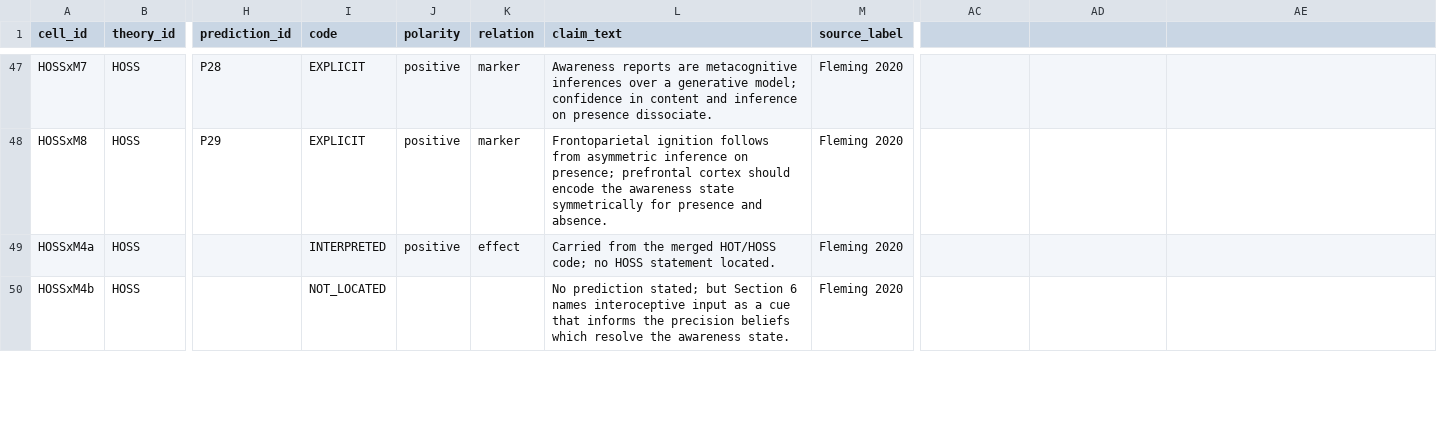
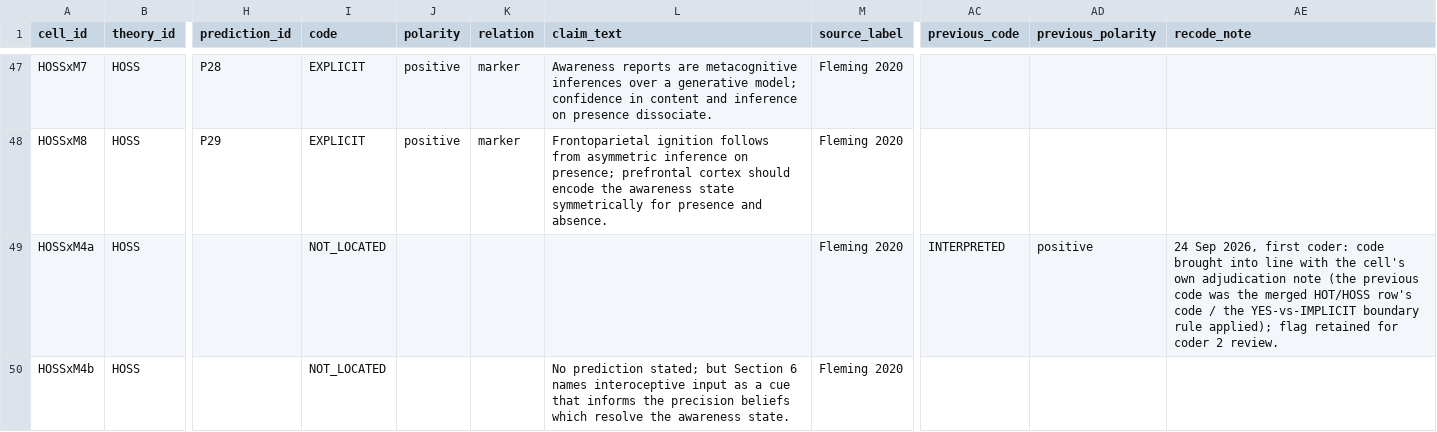
Before and after one commit to muqali2816/mindloom_tested_on_one_shared_quantity, a CSV file: supplementary/Table_S1_v2.csv, drawn as a sheet; only a part is shown, gaps mark what is left out; the diff covers the shown part only; the diff names each change by its address in the sheet, - before the commit and + after, or states it on an @@ line.

```diff
--- a/supplementary/Table_S1_v2.csv
+++ b/supplementary/Table_S1_v2.csv
-AC1: (empty)
+AC1: previous_code
-AD1: (empty)
+AD1: previous_polarity
-AE1: (empty)
+AE1: recode_note
-I49 (code): INTERPRETED
+I49 (code): NOT_LOCATED
-J49 (polarity): positive
+J49 (polarity): (empty)
-K49 (relation): effect
+K49 (relation): (empty)
-L49 (claim_text): Carried from the merged HOT/HOSS code; no HOSS statement located.
+L49 (claim_text): (empty)
-AC49 (previous_code): (empty)
+AC49 (previous_code): INTERPRETED
-AD49 (previous_polarity): (empty)
+AD49 (previous_polarity): positive
-AE49 (recode_note): (empty)
+AE49 (recode_note): 24 Sep 2026, first coder: code brought into line with the cell's own adjudication note (the previous code was the merged HOT/HOSS row's code / the YES-vs-IMPLICIT boundary rule applied); flag retained for coder 2 review.
```
Also changed, not shown: 35 edited cells elsewhere in this file, power_analysis/trials_budget.csv, supplementary/Table_S1_v2_long.csv, 44 other files.
